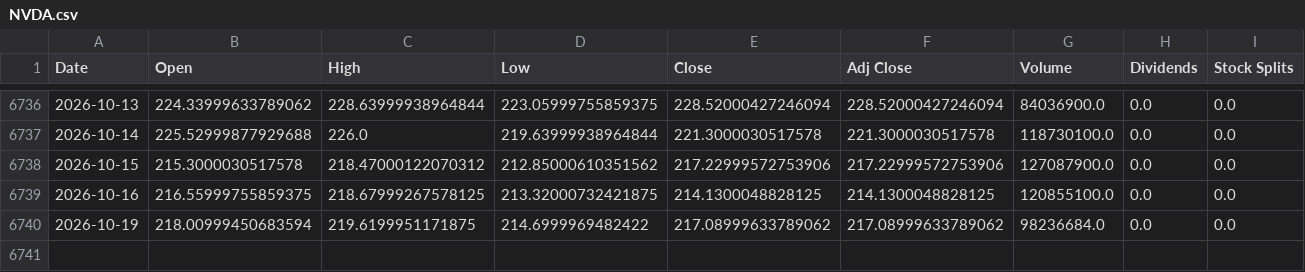
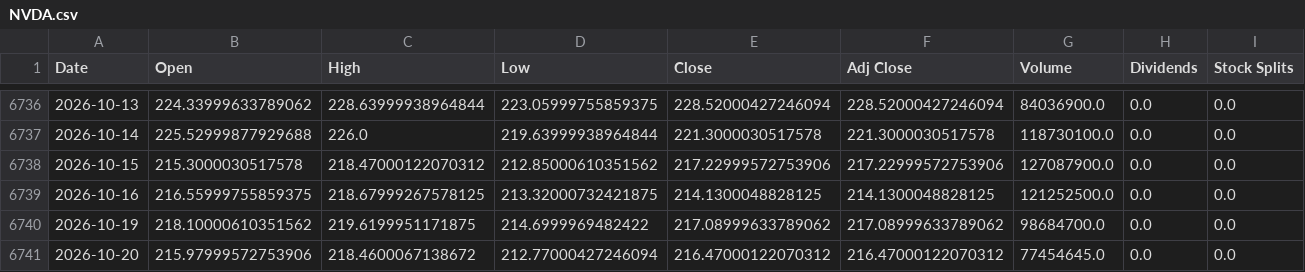
Before and after one commit to a23882005/LivingWaterAI, a CSV file: data/market_history/global/NVDA.csv, drawn as a sheet; only a part is shown, gaps mark what is left out.

```diff
--- a/data/market_history/global/NVDA.csv
+++ b/data/market_history/global/NVDA.csv
@@ -6738,3 +6738,4 @@ Date,Open,High,Low,Close,Adj Close,Volume,Dividends,Stock Splits
 2026-10-15,215.3000030517578,218.47000122070312,212.85000610351562,217.22999572753906,217.22999572753906,127087900.0,0.0,0.0
-2026-10-16,216.55999755859375,218.67999267578125,213.32000732421875,214.1300048828125,214.1300048828125,120855100.0,0.0,0.0
-2026-10-19,218.00999450683594,219.6199951171875,214.6999969482422,217.08999633789062,217.08999633789062,98236684.0,0.0,0.0
+2026-10-16,216.55999755859375,218.67999267578125,213.32000732421875,214.1300048828125,214.1300048828125,121252500.0,0.0,0.0
+2026-10-19,218.10000610351562,219.6199951171875,214.6999969482422,217.08999633789062,217.08999633789062,98684700.0,0.0,0.0
+2026-10-20,215.97999572753906,218.4600067138672,212.77000427246094,216.47000122070312,216.47000122070312,77454645.0,0.0,0.0
```
Also changed, not shown: data/market_history/global/DRAM.csv, data/market_history/global/SGOV.csv, 19 other files.
